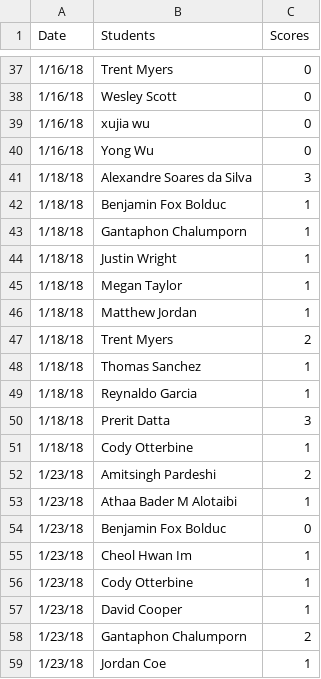
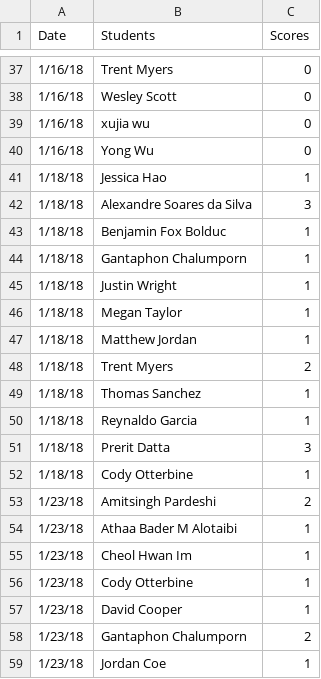
Before and after one commit to iDataVisualizationLab/5331Virtual-Reality, a CSV file: grade/data/participation.csv, drawn as a sheet; only a part is shown, gaps mark what is left out; the diff covers the shown part only.

```diff
--- a/grade/data/participation.csv
+++ b/grade/data/participation.csv
@@ -40,2 +40,3 @@ Date,Students,Scores
 1/16/18,Yong Wu,0
+1/18/18,Jessica Hao,1
 1/18/18,Alexandre Soares da Silva,3
@@ -53,3 +54,2 @@ Date,Students,Scores
 1/23/18,Athaa Bader M Alotaibi,1
-1/23/18,Benjamin Fox Bolduc,0
 1/23/18,Cheol Hwan Im,1
```
Also changed, not shown: 29 added rows elsewhere in this file, 5 other files.
